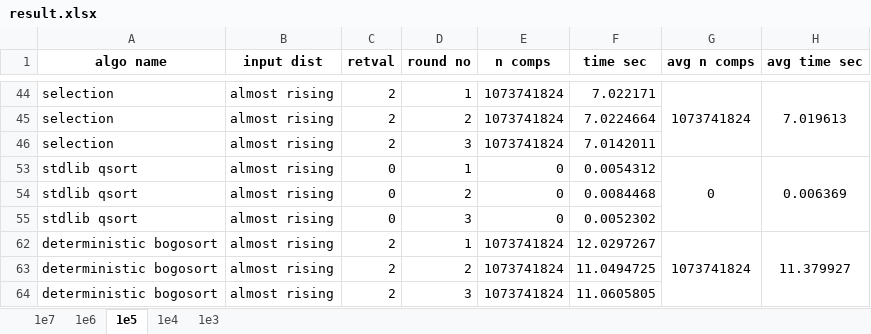
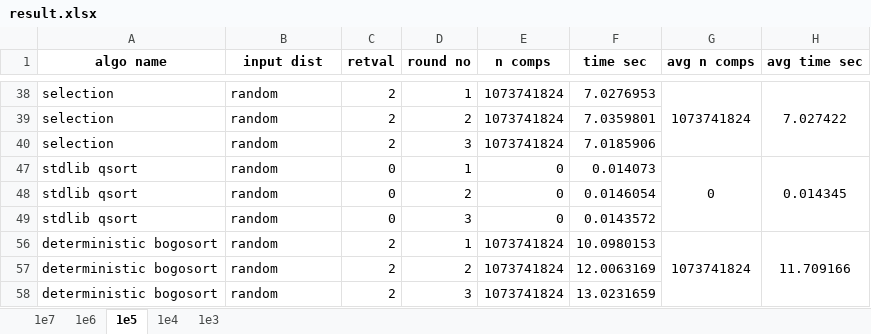
Before and after one commit to CSharperMantle/sort_algos_perf, an Excel workbook: course_report/result.xlsx, sheet 1e5, drawn as a sheet; only a part is shown, gaps mark what is left out; values as stored, in another font and other column widths than the file's, no borders; conditional formats not drawn; addresses are those after the commit; the diff covers the shown part only; the diff names each change by its address in the sheet, - before the commit and + after, or states it on an @@ line.

```diff
--- a/course_report/result.xlsx (sheet 1e5)
+++ b/course_report/result.xlsx (sheet 1e5)
-B38:B40 (input dist): almost rising
+B38:B40 (input dist): random
-F38 (time sec): 7.022171
+F38 (time sec): 7.0276953
-H38 (avg time sec): 7.019613
+H38 (avg time sec): 7.027422
-F39 (time sec): 7.0224664
+F39 (time sec): 7.0359801
-F40 (time sec): 7.0142011
+F40 (time sec): 7.0185906
-B47:B49 (input dist): almost rising
+B47:B49 (input dist): random
-F47 (time sec): 0.0054312
+F47 (time sec): 0.014073
-H47 (avg time sec): 0.006369
+H47 (avg time sec): 0.014345
-F48 (time sec): 0.0084468
+F48 (time sec): 0.0146054
-F49 (time sec): 0.0052302
+F49 (time sec): 0.0143572
-B56:B58 (input dist): almost rising
+B56:B58 (input dist): random
-F56 (time sec): 12.0297267
+F56 (time sec): 10.0980153
-H56 (avg time sec): 11.379927
+H56 (avg time sec): 11.709166
-F57 (time sec): 11.0494725
+F57 (time sec): 12.0063169
-F58 (time sec): 11.0605805
+F58 (time sec): 13.0231659
```
Also changed, not shown: 4 hidden or unhidden rows and 33 edited cells elsewhere in this sheet, sheet 1e6, sheet 1e4, formulas that keep their value.
